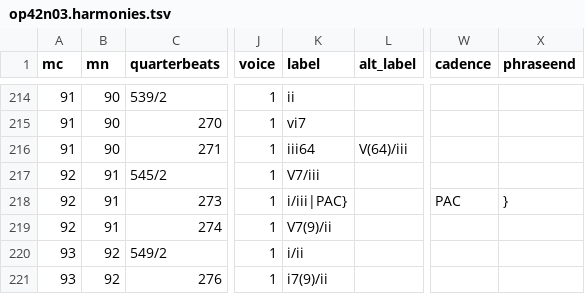
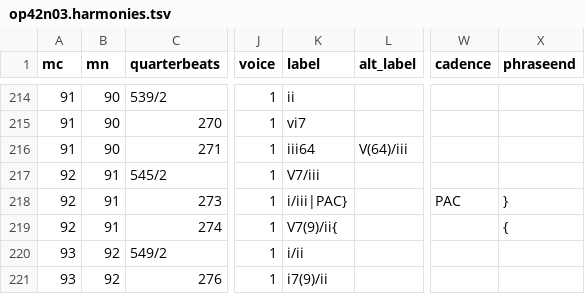
Before and after one commit to DCMLab/medtner_tales, a TSV file: harmonies/op42n03.harmonies.tsv, drawn as a sheet; only a part is shown, gaps mark what is left out; the diff names each change by its address in the sheet, - before the commit and + after, or states it on an @@ line.

Commit message:
This solves phrase warnings for op42n03

```diff
--- a/harmonies/op42n03.harmonies.tsv
+++ b/harmonies/op42n03.harmonies.tsv
-K219 (label): V7(9)/ii
+K219 (label): V7(9)/ii{
-X219 (phraseend): (empty)
+X219 (phraseend): {
```
Also changed, not shown: chords/op42n03.chords.tsv, metadata.tsv, 7 other files.
